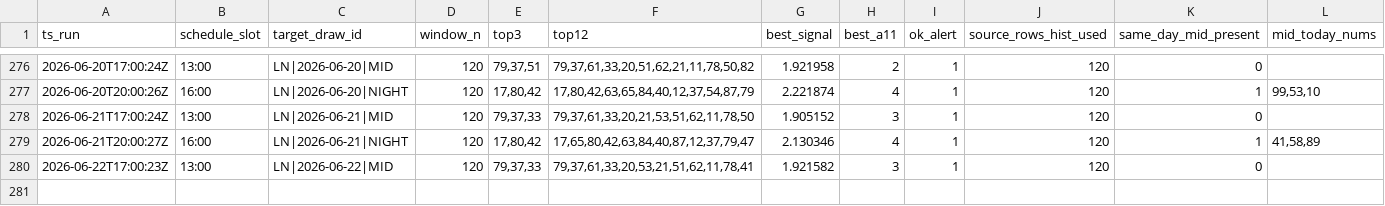
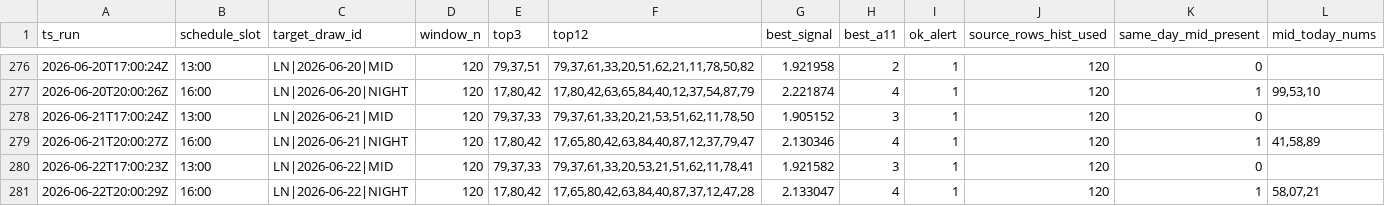
Before and after one commit to carbosota1/LOTERIA-NACIONAL-2, a CSV file: data/picks_log.csv, drawn as a sheet; only a part is shown, gaps mark what is left out; rows hold the shown columns only; the diff names each change by its address in the sheet, - before the commit and + after, or states it on an @@ line.

Commit message:
LN update (history/logs)

```diff
--- a/data/picks_log.csv
+++ b/data/picks_log.csv
+row 281: 2026-06-22T20:00:29Z | 16:00 | LN|2026-06-22|NIGHT | 120 | 17,80,42 | 17,65,80,42,63,84,40,87,37,12,47,28 | 2.133047 | 4 | 1 | 120 | 1 | 58,07,21
```
